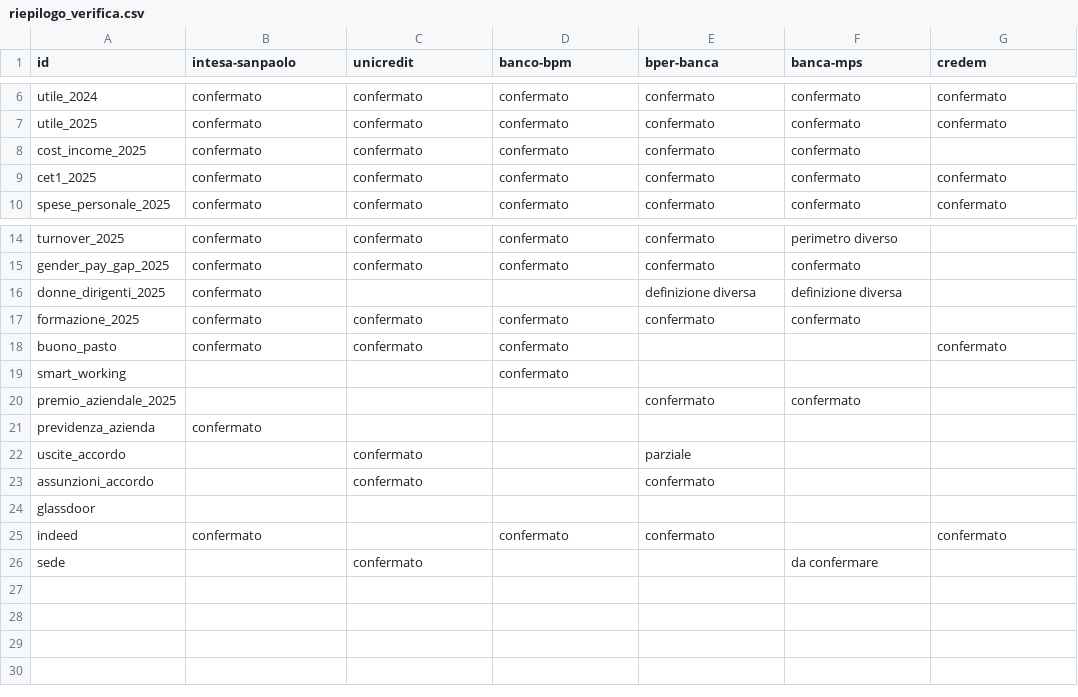
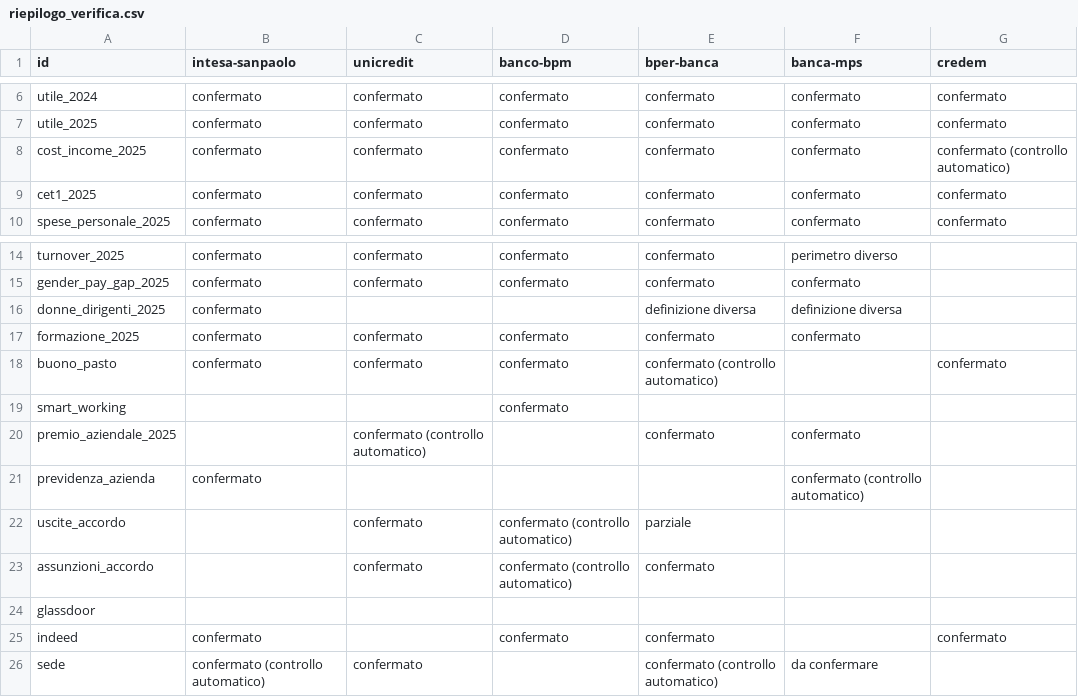
Before and after one commit to giuseppedema94-code/companyratings, a CSV file: data/banche/riepilogo_verifica.csv, drawn as a sheet; only a part is shown, gaps mark what is left out.

```diff
--- a/data/banche/riepilogo_verifica.csv
+++ b/data/banche/riepilogo_verifica.csv
@@ -7,3 +7,3 @@ utile_2024,confermato,confermato,confermato,confermato,confermato,confermato
 utile_2025,confermato,confermato,confermato,confermato,confermato,confermato
-cost_income_2025,confermato,confermato,confermato,confermato,confermato,
+cost_income_2025,confermato,confermato,confermato,confermato,confermato,confermato (controllo automatico)
 cet1_2025,confermato,confermato,confermato,confermato,confermato,confermato
@@ -17,10 +17,10 @@ donne_dirigenti_2025,confermato,,,definizione diversa,definizione diversa,
 formazione_2025,confermato,confermato,confermato,confermato,confermato,
-buono_pasto,confermato,confermato,confermato,,,confermato
+buono_pasto,confermato,confermato,confermato,confermato (controllo automatico),,confermato
 smart_working,,,confermato,,,
-premio_aziendale_2025,,,,confermato,confermato,
-previdenza_azienda,confermato,,,,,
-uscite_accordo,,confermato,,parziale,,
-assunzioni_accordo,,confermato,,confermato,,
+premio_aziendale_2025,,confermato (controllo automatico),,confermato,confermato,
+previdenza_azienda,confermato,,,,confermato (controllo automatico),
+uscite_accordo,,confermato,confermato (controllo automatico),parziale,,
+assunzioni_accordo,,confermato,confermato (controllo automatico),confermato,,
 glassdoor,,,,,,
 indeed,confermato,,confermato,confermato,,confermato
-sede,,confermato,,,da confermare,
+sede,confermato (controllo automatico),confermato,,confermato (controllo automatico),da confermare,
```
Also changed, not shown: data/banche/riepilogo.csv, 7 other files.
